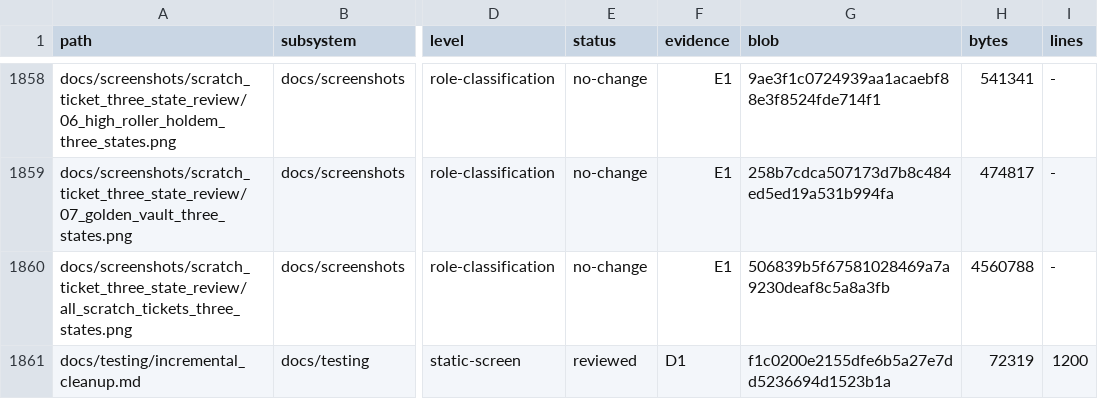
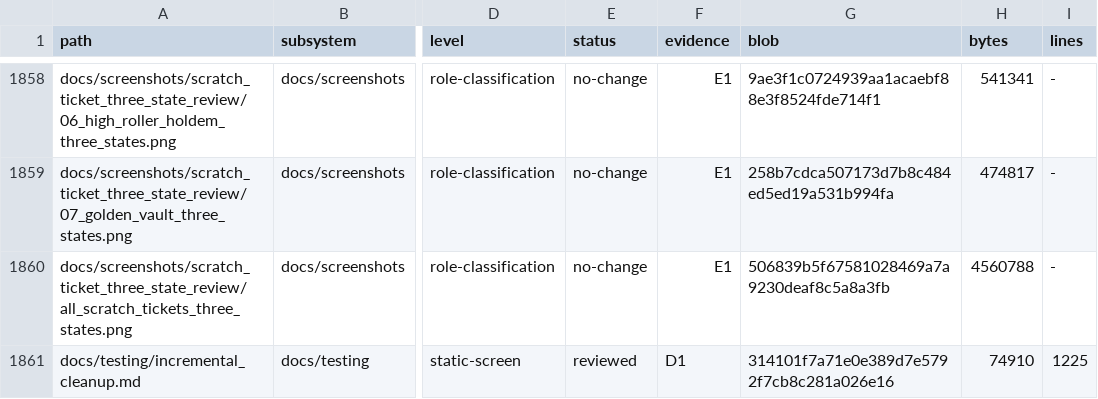
Before and after one commit to erikjpet/BeatTheHouse, a TSV file: docs/testing/incremental_cleanup_inventory.tsv, drawn as a sheet; only a part is shown, gaps mark what is left out; the diff covers the shown part only; the diff names each change by its address in the sheet, - before the commit and + after, or states it on an @@ line.

```diff
--- a/docs/testing/incremental_cleanup_inventory.tsv
+++ b/docs/testing/incremental_cleanup_inventory.tsv
-G1861 (blob): f1c0200e2155dfe6b5a27e7dd5236694d1523b1a
+G1861 (blob): 314101f7a71e0e389d7e5792f7cb8c281a026e16
-H1861 (bytes): 72319
+H1861 (bytes): 74910
-I1861 (lines): 1200
+I1861 (lines): 1225
```
Also changed, not shown: 10 edited cells elsewhere in this file, 2 other files.
